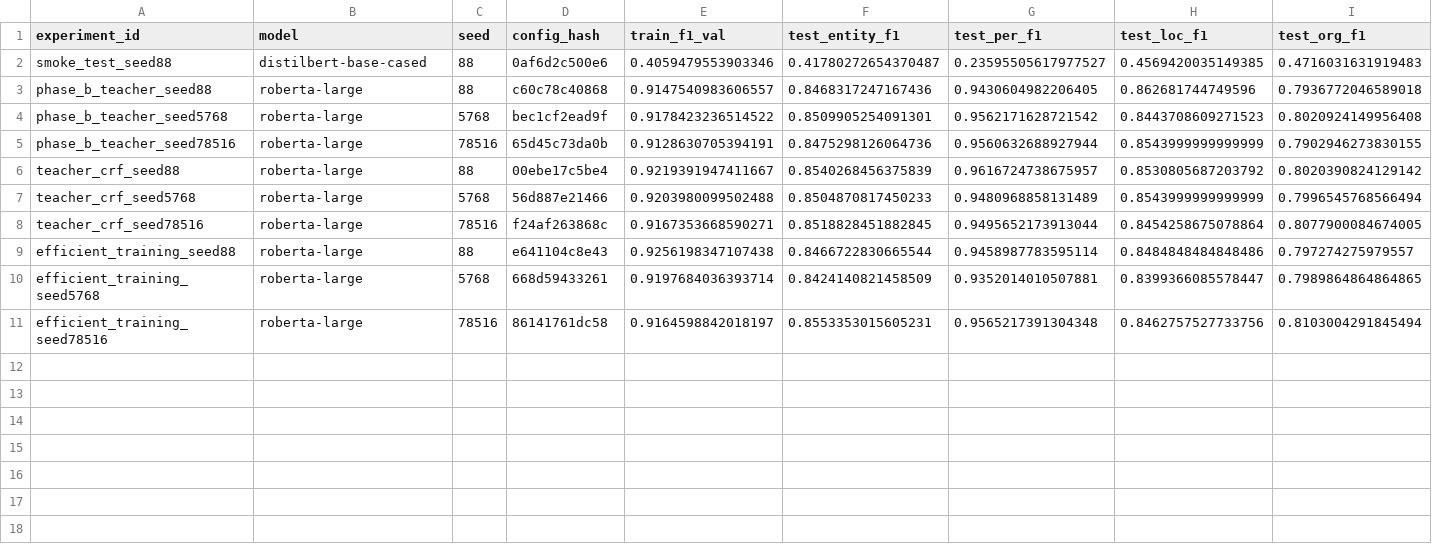
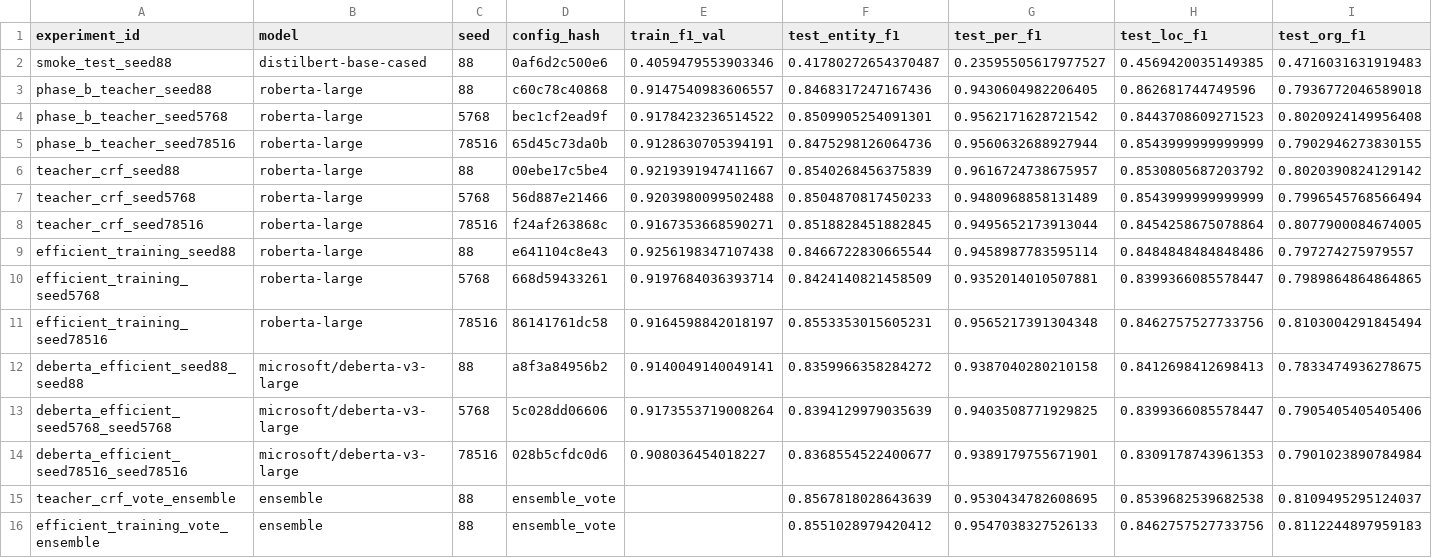
Before and after one commit to dayan-battulga/FER_NLP, a CSV file: results/results.csv, drawn as a sheet; only a part is shown; rows hold the shown columns only; the diff names each change by its address in the sheet, - before the commit and + after, or states it on an @@ line.

```diff
--- a/results/results.csv
+++ b/results/results.csv
+row 12: deberta_efficient_seed88_seed88 | microsoft/deberta-v3-large | 88 | a8f3a84956b2 | 0.9140049140049141 | 0.8359966358284272 | 0.9387040280210158 | 0.8412698412698413 | 0.7833474936278675
+row 13: deberta_efficient_seed5768_seed5768 | microsoft/deberta-v3-large | 5768 | 5c028dd06606 | 0.9173553719008264 | 0.8394129979035639 | 0.9403508771929825 | 0.8399366085578447 | 0.7905405405405406
+row 14: deberta_efficient_seed78516_seed78516 | microsoft/deberta-v3-large | 78516 | 028b5cfdc0d6 | 0.908036454018227 | 0.8368554522400677 | 0.9389179755671901 | 0.8309178743961353 | 0.7901023890784984
+row 15: teacher_crf_vote_ensemble | ensemble | 88 | ensemble_vote |  | 0.8567818028643639 | 0.9530434782608695 | 0.8539682539682538 | 0.8109495295124037
+row 16: efficient_training_vote_ensemble | ensemble | 88 | ensemble_vote |  | 0.8551028979420412 | 0.9547038327526133 | 0.8462757527733756 | 0.8112244897959183
```
Also changed, not shown: results/results_detailed.csv, 10 other files.
